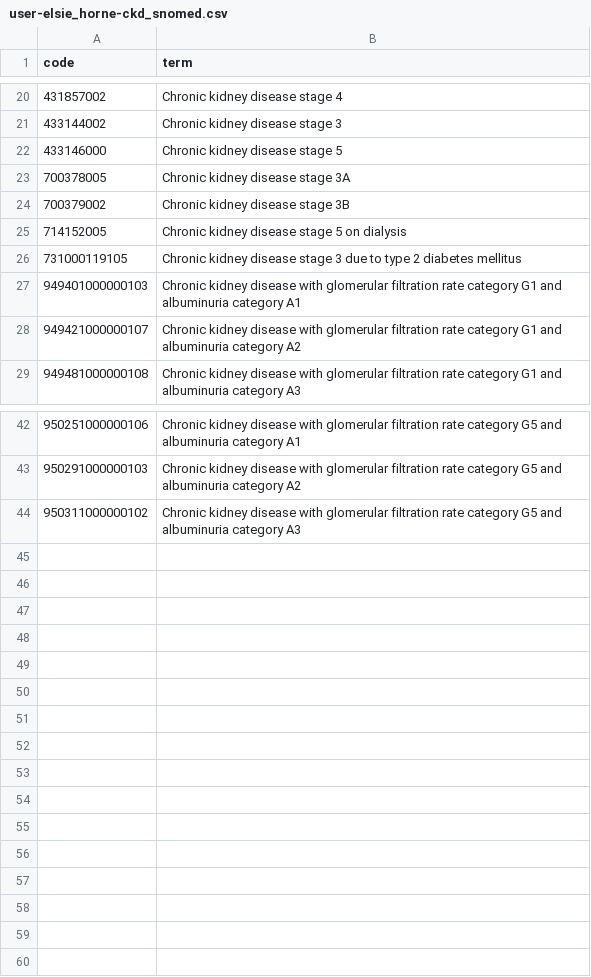
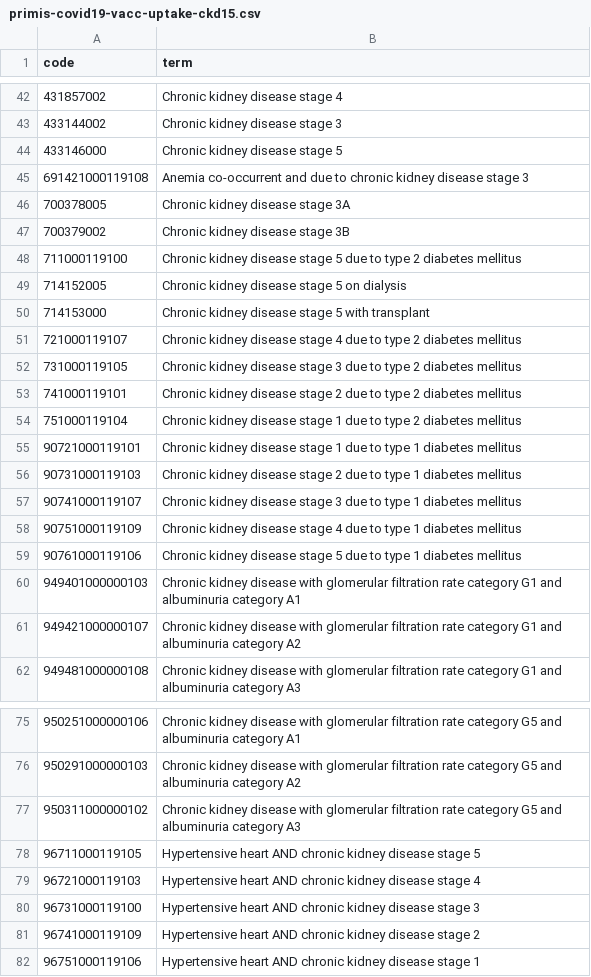
Before and after one commit to opensafely/waiting-list, a CSV file: codelists/primis-covid19-vacc-uptake-ckd15.csv (was codelists/user-elsie_horne-ckd_snomed.csv), drawn as a sheet; only a part is shown, gaps mark what is left out; the diff covers the shown part only; the diff names each change by its address in the sheet, - before the commit and + after, or states it on an @@ line.

```diff
--- a/codelists/user-elsie_horne-ckd_snomed.csv
+++ b/codelists/primis-covid19-vacc-uptake-ckd15.csv
+row 45: 691421000119108 | Anemia co-occurrent and due to chronic kidney disease stage 3
+row 48: 711000119100 | Chronic kidney disease stage 5 due to type 2 diabetes mellitus
+row 50: 714153000 | Chronic kidney disease stage 5 with transplant
+row 51: 721000119107 | Chronic kidney disease stage 4 due to type 2 diabetes mellitus
+row 53: 741000119101 | Chronic kidney disease stage 2 due to type 2 diabetes mellitus
+row 54: 751000119104 | Chronic kidney disease stage 1 due to type 2 diabetes mellitus
+row 55: 90721000119101 | Chronic kidney disease stage 1 due to type 1 diabetes mellitus
+row 56: 90731000119103 | Chronic kidney disease stage 2 due to type 1 diabetes mellitus
+row 57: 90741000119107 | Chronic kidney disease stage 3 due to type 1 diabetes mellitus
+row 58: 90751000119109 | Chronic kidney disease stage 4 due to type 1 diabetes mellitus
+row 59: 90761000119106 | Chronic kidney disease stage 5 due to type 1 diabetes mellitus
+row 78: 96711000119105 | Hypertensive heart AND chronic kidney disease stage 5
+row 79: 96721000119103 | Hypertensive heart AND chronic kidney disease stage 4
+row 80: 96731000119100 | Hypertensive heart AND chronic kidney disease stage 3
+row 81: 96741000119109 | Hypertensive heart AND chronic kidney disease stage 2
+row 82: 96751000119106 | Hypertensive heart AND chronic kidney disease stage 1
```
Also changed, not shown: 22 added rows elsewhere in this file, 14 other files.
